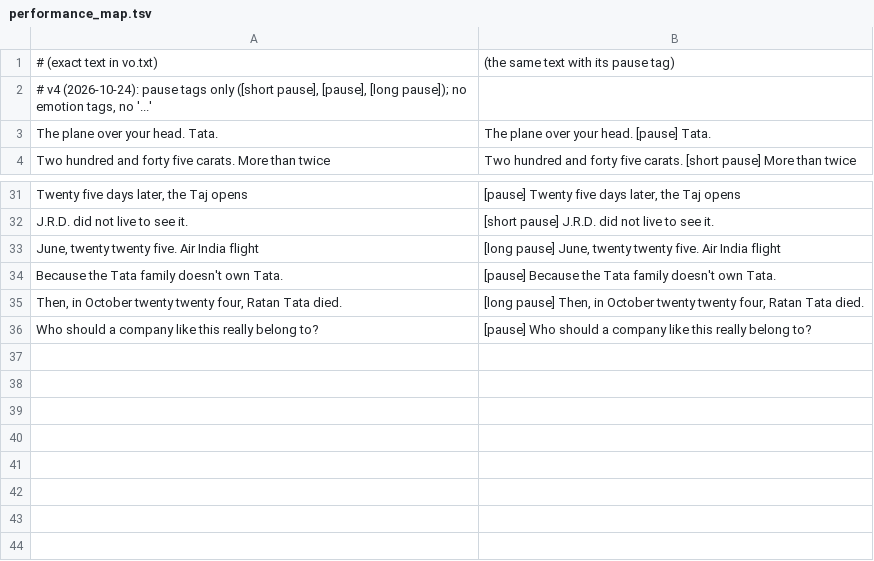
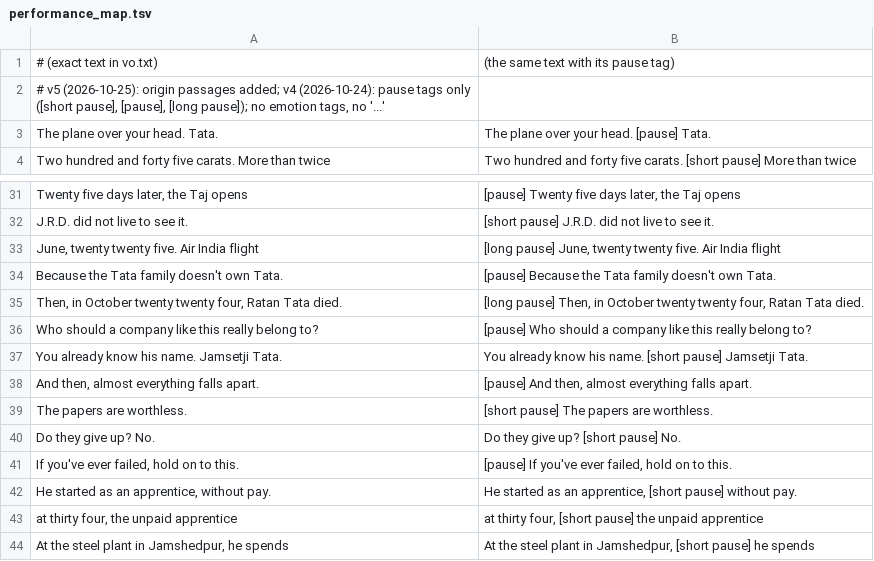
Before and after one commit to mkmk749278/Built-on-Bharat, a TSV file: films/tata-history/script/performance_map.tsv, drawn as a sheet; only a part is shown, gaps mark what is left out.

```diff
--- a/films/tata-history/script/performance_map.tsv
+++ b/films/tata-history/script/performance_map.tsv
@@ -1,3 +1,3 @@
 # (exact text in vo.txt)	(the same text with its pause tag)
-# v4 (2026-10-24): pause tags only ([short pause], [pause], [long pause]); no emotion tags, no '...'
+# v5 (2026-10-25): origin passages added; v4 (2026-10-24): pause tags only ([short pause], [pause], [long pause]); no emotion tags, no '...'
 The plane over your head. Tata.	The plane over your head. [pause] Tata.
@@ -36 +36,9 @@ Then, in October twenty twenty four, Ratan Tata died.	[long pause] Then, in Octo
 Who should a company like this really belong to?	[pause] Who should a company like this really belong to?
+You already know his name. Jamsetji Tata.	You already know his name. [short pause] Jamsetji Tata.
+And then, almost everything falls apart.	[pause] And then, almost everything falls apart.
+The papers are worthless.	[short pause] The papers are worthless.
+Do they give up? No.	Do they give up? [short pause] No.
+If you've ever failed, hold on to this.	[pause] If you've ever failed, hold on to this.
+He started as an apprentice, without pay.	He started as an apprentice, [short pause] without pay.
+at thirty four, the unpaid apprentice	at thirty four, [short pause] the unpaid apprentice
+At the steel plant in Jamshedpur, he spends	At the steel plant in Jamshedpur, [short pause] he spends
```
Also changed, not shown: films/tata-history/claims.csv, 5 other files.
